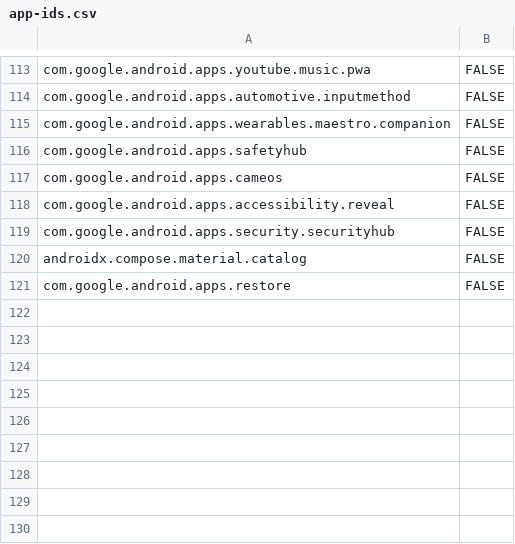
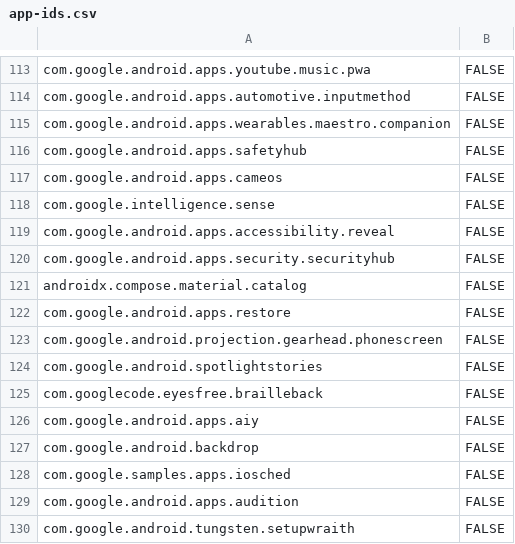
Before and after one commit to petarov/google-android-app-ids, a CSV file: src/app-ids.csv, drawn as a sheet; only a part is shown, gaps mark what is left out; the diff names each change by its address in the sheet, - before the commit and + after, or states it on an @@ line.

Commit message:
Add new apps

```diff
--- a/src/app-ids.csv
+++ b/src/app-ids.csv
+row 118: com.google.intelligence.sense | FALSE
+row 123: com.google.android.projection.gearhead.phonescreen | FALSE
+row 124: com.google.android.spotlightstories | FALSE
+row 125: com.googlecode.eyesfree.brailleback | FALSE
+row 126: com.google.android.apps.aiy | FALSE
+row 127: com.google.android.backdrop | FALSE
+row 128: com.google.samples.apps.iosched | FALSE
+row 129: com.google.android.apps.audition | FALSE
+row 130: com.google.android.tungsten.setupwraith | FALSE
```
